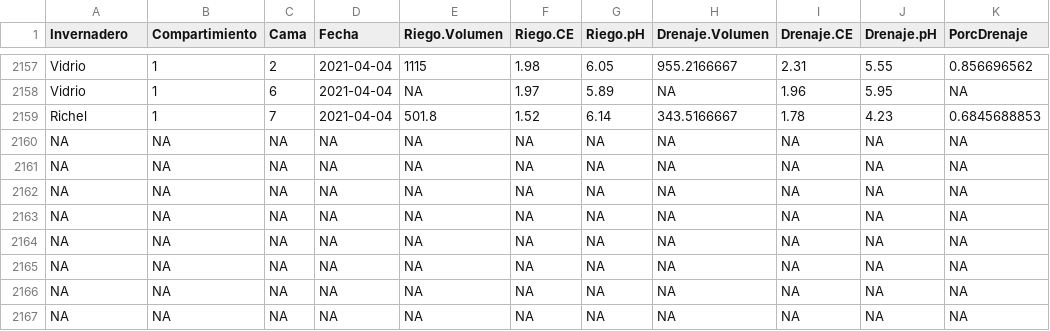
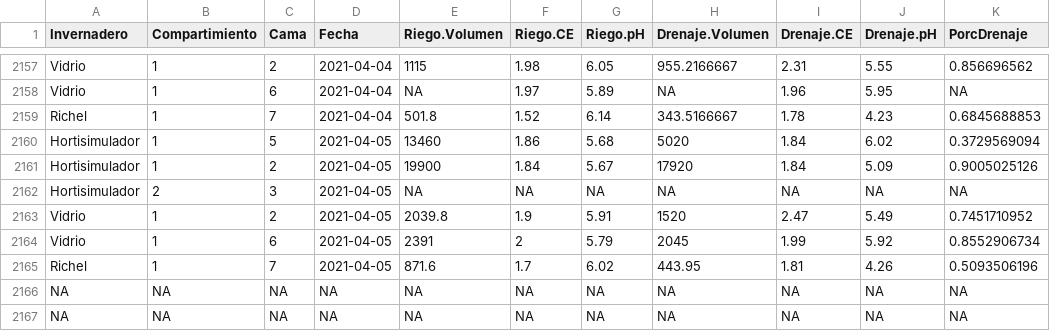
Before and after one commit to crbojaca/CBios, a CSV file: CBiosControlHidroponia.csv, drawn as a sheet; only a part is shown, gaps mark what is left out.

```diff
--- a/CBiosControlHidroponia.csv
+++ b/CBiosControlHidroponia.csv
@@ -2159,8 +2159,8 @@ Vidrio	1	6	2021-04-04	"NA"	1.97	5.89	"NA"	1.96	5.95	"NA"
 Richel 	1	7	2021-04-04	501.8	1.52	6.14	343.5166667	1.78	4.23	0.6845688853
-NA	NA	NA	NA	NA	NA	NA	NA	NA	NA	NA
-NA	NA	NA	NA	NA	NA	NA	NA	NA	NA	NA
-NA	NA	NA	NA	NA	NA	NA	NA	NA	NA	NA
-NA	NA	NA	NA	NA	NA	NA	NA	NA	NA	NA
-NA	NA	NA	NA	NA	NA	NA	NA	NA	NA	NA
-NA	NA	NA	NA	NA	NA	NA	NA	NA	NA	NA
+Hortisimulador 	1	5	2021-04-05	13460	1.86	5.68	5020	1.84	6.02	0.3729569094
+Hortisimulador 	1	2	2021-04-05	19900	1.84	5.67	17920	1.84	5.09	0.9005025126
+Hortisimulador 	2	3	2021-04-05	"NA"	"NA"	"NA"	"NA"	NA	"NA"	"NA"
+Vidrio	1	2	2021-04-05	2039.8	1.9	5.91	1520	2.47	5.49	0.7451710952
+Vidrio	1	6	2021-04-05	2391	2	5.79	2045	1.99	5.92	0.8552906734
+Richel 	1	7	2021-04-05	871.6	1.7	6.02	443.95	1.81	4.26	0.5093506196
 NA	NA	NA	NA	NA	NA	NA	NA	NA	NA	NA
```
Also changed, not shown: Ocati1ConsumoGas.csv, Ocati1SensoresAranet.csv.
